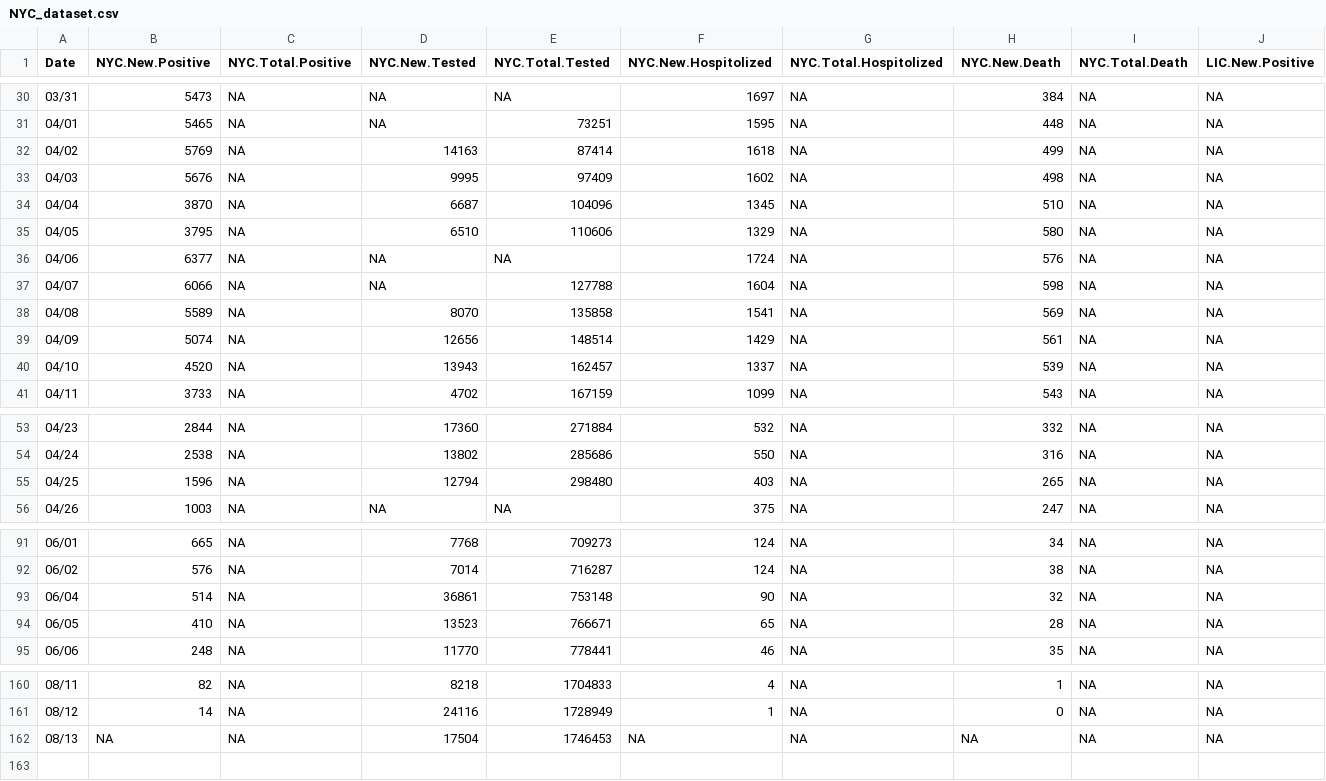
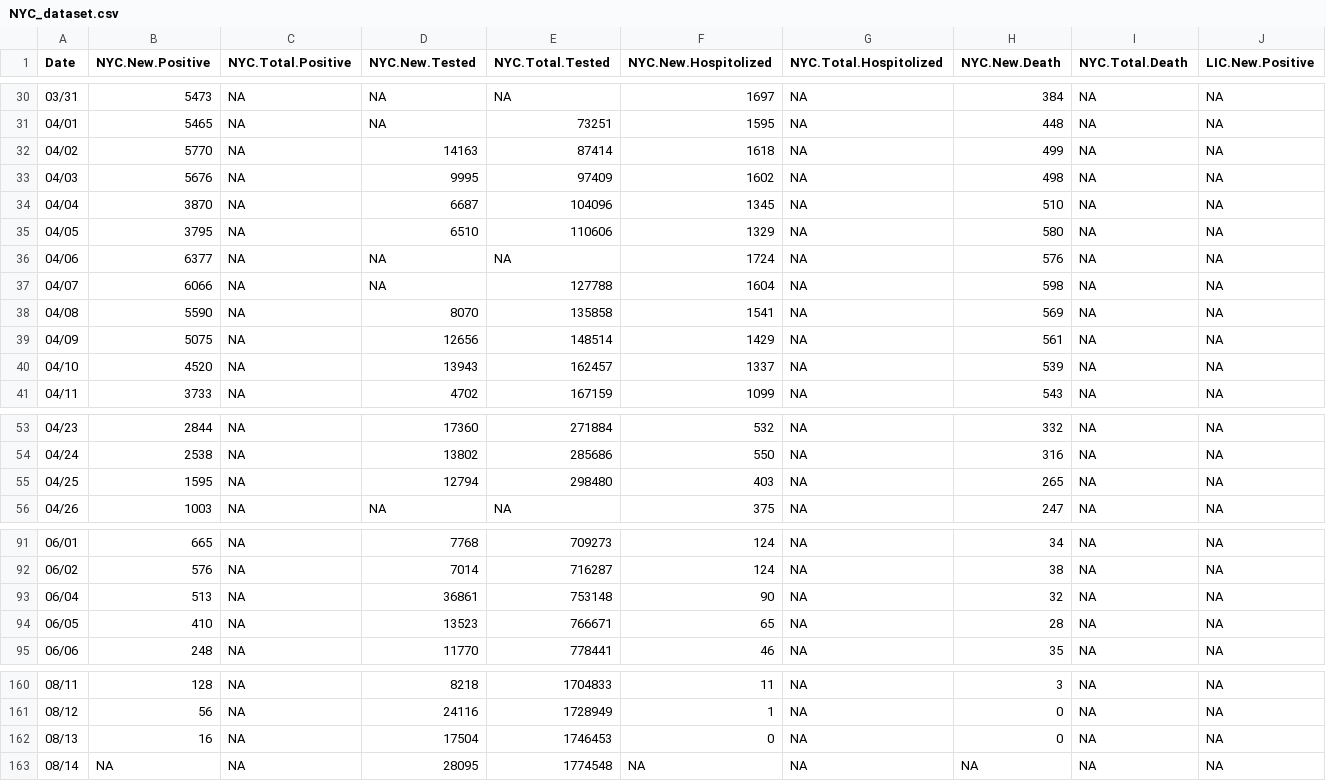
Before and after one commit to haidexs/COVID-19-NYS, a CSV file: NYC_dataset.csv, drawn as a sheet; only a part is shown, gaps mark what is left out; rows hold the shown columns only; the diff covers the shown part only; the diff names each change by its address in the sheet, - before the commit and + after, or states it on an @@ line.

```diff
--- a/NYC_dataset.csv
+++ b/NYC_dataset.csv
-B32 (NYC.New.Positive): 5769
+B32 (NYC.New.Positive): 5770
-B38 (NYC.New.Positive): 5589
+B38 (NYC.New.Positive): 5590
-B39 (NYC.New.Positive): 5074
+B39 (NYC.New.Positive): 5075
-B55 (NYC.New.Positive): 1596
+B55 (NYC.New.Positive): 1595
-B93 (NYC.New.Positive): 514
+B93 (NYC.New.Positive): 513
-B160 (NYC.New.Positive): 82
+B160 (NYC.New.Positive): 128
-F160 (NYC.New.Hospitolized): 4
+F160 (NYC.New.Hospitolized): 11
-H160 (NYC.New.Death): 1
+H160 (NYC.New.Death): 3
-B161 (NYC.New.Positive): 14
+B161 (NYC.New.Positive): 56
-B162 (NYC.New.Positive): NA
+B162 (NYC.New.Positive): 16
-F162 (NYC.New.Hospitolized): NA
+F162 (NYC.New.Hospitolized): 0
-H162 (NYC.New.Death): NA
+H162 (NYC.New.Death): 0
+row 163: 08/14 | NA | NA | 28095 | 1774548 | NA | NA | NA | NA | NA
```
Also changed, not shown: 32 edited cells elsewhere in this file, NYS_dataset.csv, today.csv, 2 other files.
